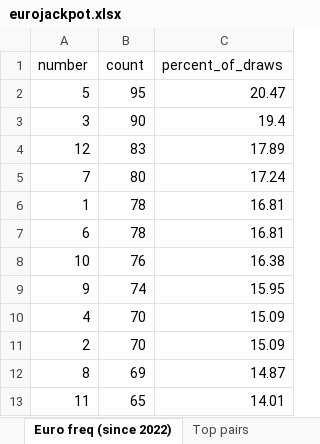
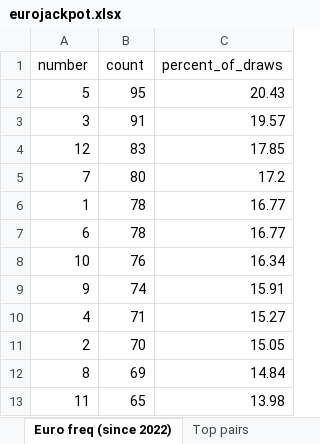
Before and after one commit to bostjanvihar/eurojp, an Excel workbook: docs/eurojackpot.xlsx, sheet Euro freq (since 2022), drawn as a sheet; values as stored, in another font and other column widths than the file's, no borders; the diff names each change by its address in the sheet, - before the commit and + after, or states it on an @@ line.

```diff
--- a/docs/eurojackpot.xlsx (sheet Euro freq (since 2022))
+++ b/docs/eurojackpot.xlsx (sheet Euro freq (since 2022))
-C2 (percent_of_draws): 20.47
+C2 (percent_of_draws): 20.43
-B3 (count): 90
+B3 (count): 91
-C3 (percent_of_draws): 19.4
+C3 (percent_of_draws): 19.57
-C4 (percent_of_draws): 17.89
+C4 (percent_of_draws): 17.85
-C5 (percent_of_draws): 17.24
+C5 (percent_of_draws): 17.2
-C6:C7 (percent_of_draws): 16.81
+C6:C7 (percent_of_draws): 16.77
-C8 (percent_of_draws): 16.38
+C8 (percent_of_draws): 16.34
-C9 (percent_of_draws): 15.95
+C9 (percent_of_draws): 15.91
-B10 (count): 70
+B10 (count): 71
-C10 (percent_of_draws): 15.09
+C10 (percent_of_draws): 15.27
-C11 (percent_of_draws): 15.09
+C11 (percent_of_draws): 15.05
-C12 (percent_of_draws): 14.87
+C12 (percent_of_draws): 14.84
-C13 (percent_of_draws): 14.01
+C13 (percent_of_draws): 13.98
```
Also changed, not shown: sheet Gap analysis, sheet Main frequency, sheet Euro freq (all time), sheet Draws, 15 other files.
